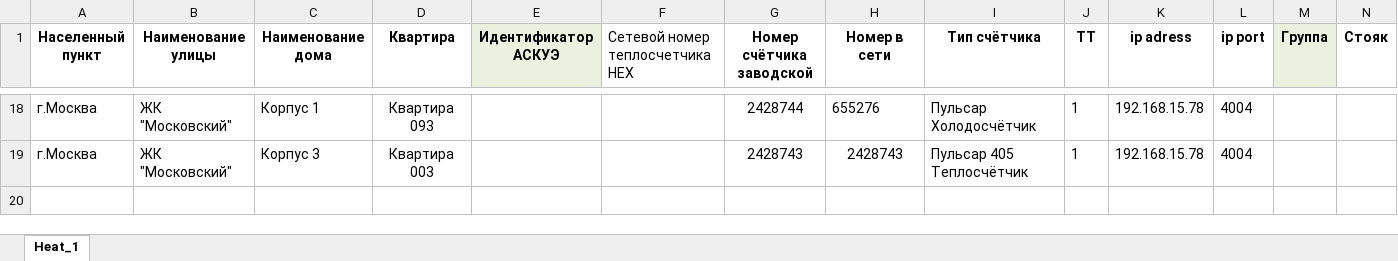
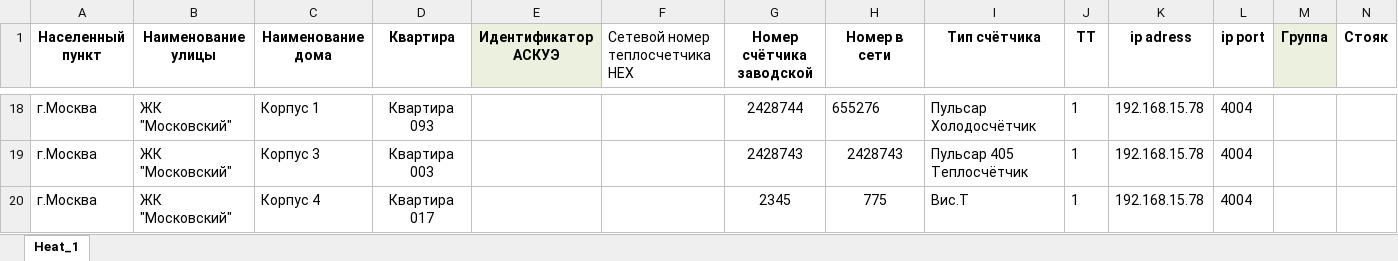
Before and after one commit to Prizmer/wui3, an Excel workbook: prizmer/static/excel/heat_template_for_load.xlsx, sheet Heat_1, drawn as a sheet; only a part is shown, gaps mark what is left out; values as stored, in another font and other column widths than the file's, no borders; conditional formats not drawn; rows hold the shown columns only; the diff names each change by its address in the sheet, - before the commit and + after, or states it on an @@ line.

```diff
--- a/prizmer/static/excel/heat_template_for_load.xlsx (sheet Heat_1)
+++ b/prizmer/static/excel/heat_template_for_load.xlsx (sheet Heat_1)
+row 20: г.Москва | ЖК "Московский" | Корпус 4 | Квартира 017 |  |  | 2345 | 775 | Вис.Т | 1 | 192.168.15.78 | 4004
```
Also changed, not shown: 4 other files.
